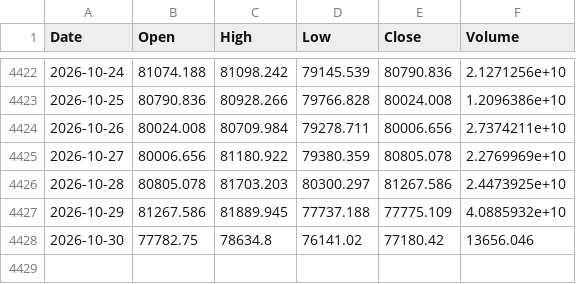
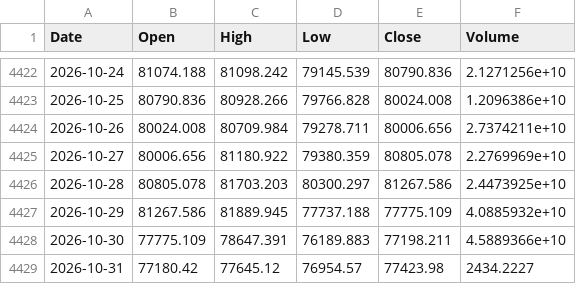
Before and after one commit to Kvelliken/krypto-signaler, a CSV file: data/BTC-USD.csv, drawn as a sheet; only a part is shown, gaps mark what is left out.

```diff
--- a/data/BTC-USD.csv
+++ b/data/BTC-USD.csv
@@ -4427,2 +4427,3 @@ Date,Open,High,Low,Close,Volume
 2026-10-29,81267.586,81889.945,77737.188,77775.109,4.0885932e+10
-2026-10-30,77782.75,78634.8,76141.02,77180.42,13656.046
+2026-10-30,77775.109,78647.391,76189.883,77198.211,4.5889366e+10
+2026-10-31,77180.42,77645.12,76954.57,77423.98,2434.2227
```
Also changed, not shown: data/ETH-USD.csv, data/FNG.csv, 4 other files.
